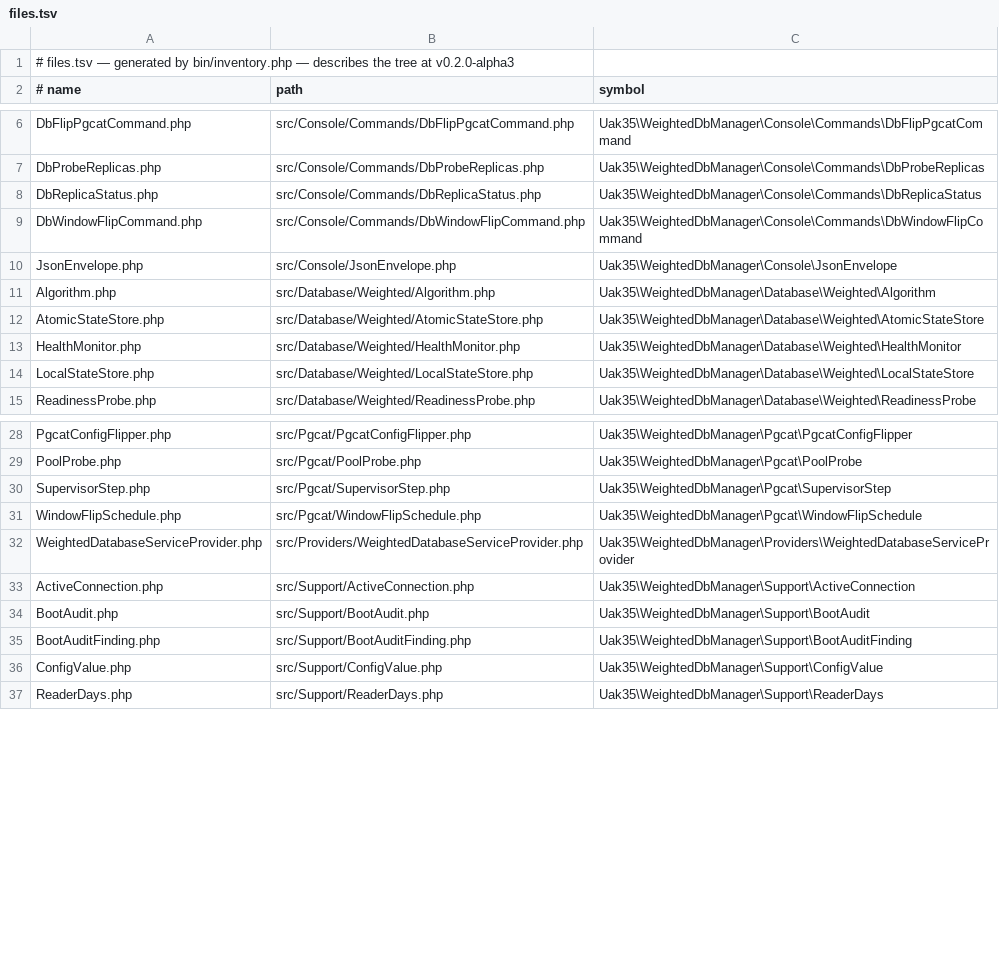
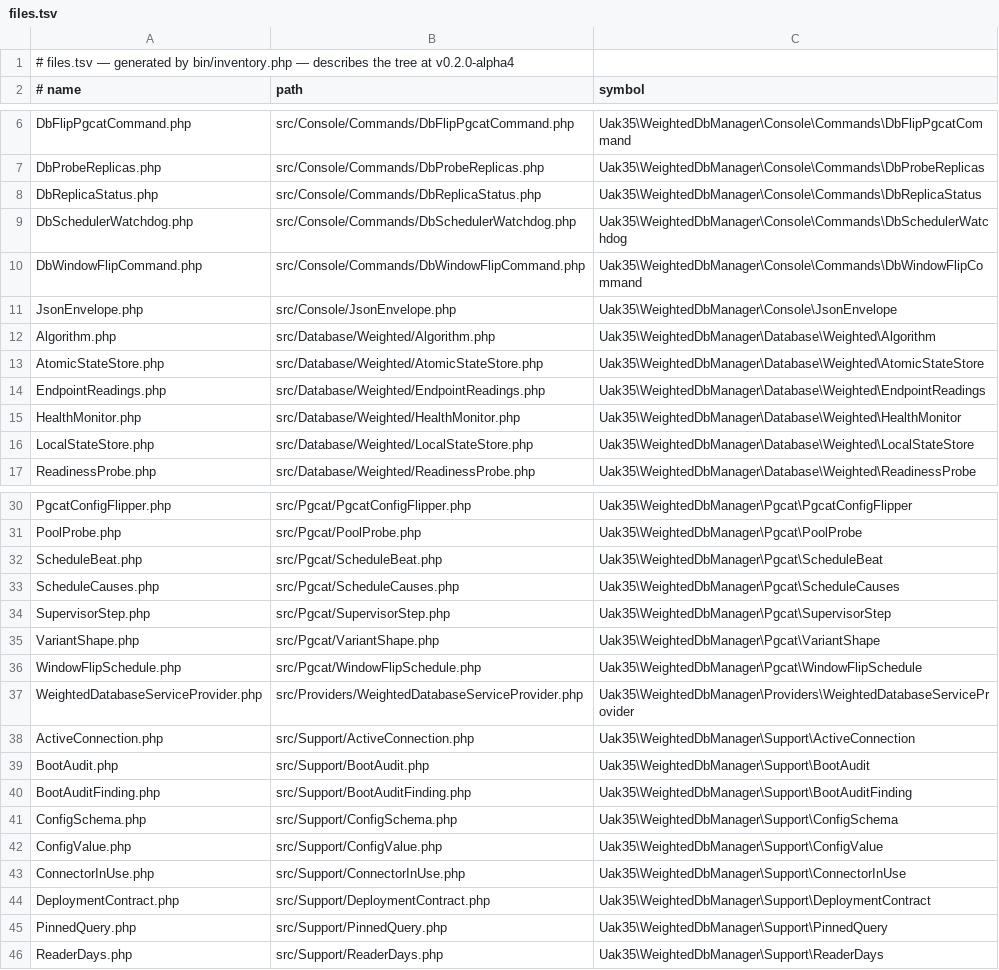
Before and after one commit to UAK-35/laravel-weighted-dbmanager, a TSV file: files.tsv, drawn as a sheet; only a part is shown, gaps mark what is left out.

```diff
--- a/files.tsv
+++ b/files.tsv
@@ -1,2 +1,2 @@
-# files.tsv — generated by bin/inventory.php — describes the tree at v0.2.0-alpha3
+# files.tsv — generated by bin/inventory.php — describes the tree at v0.2.0-alpha4
 # name	path	symbol
@@ -8,2 +8,3 @@ DbProbeReplicas.php	src/Console/Commands/DbProbeReplicas.php	Uak35\WeightedDbMan
 DbReplicaStatus.php	src/Console/Commands/DbReplicaStatus.php	Uak35\WeightedDbManager\Console\Commands\DbReplicaStatus
+DbSchedulerWatchdog.php	src/Console/Commands/DbSchedulerWatchdog.php	Uak35\WeightedDbManager\Console\Commands\DbSchedulerWatchdog
 DbWindowFlipCommand.php	src/Console/Commands/DbWindowFlipCommand.php	Uak35\WeightedDbManager\Console\Commands\DbWindowFlipCommand
@@ -12,2 +13,3 @@ Algorithm.php	src/Database/Weighted/Algorithm.php	Uak35\WeightedDbManager\Databa
 AtomicStateStore.php	src/Database/Weighted/AtomicStateStore.php	Uak35\WeightedDbManager\Database\Weighted\AtomicStateStore
+EndpointReadings.php	src/Database/Weighted/EndpointReadings.php	Uak35\WeightedDbManager\Database\Weighted\EndpointReadings
 HealthMonitor.php	src/Database/Weighted/HealthMonitor.php	Uak35\WeightedDbManager\Database\Weighted\HealthMonitor
@@ -29,3 +31,6 @@ PgcatConfigFlipper.php	src/Pgcat/PgcatConfigFlipper.php	Uak35\WeightedDbManager\
 PoolProbe.php	src/Pgcat/PoolProbe.php	Uak35\WeightedDbManager\Pgcat\PoolProbe
+ScheduleBeat.php	src/Pgcat/ScheduleBeat.php	Uak35\WeightedDbManager\Pgcat\ScheduleBeat
+ScheduleCauses.php	src/Pgcat/ScheduleCauses.php	Uak35\WeightedDbManager\Pgcat\ScheduleCauses
 SupervisorStep.php	src/Pgcat/SupervisorStep.php	Uak35\WeightedDbManager\Pgcat\SupervisorStep
+VariantShape.php	src/Pgcat/VariantShape.php	Uak35\WeightedDbManager\Pgcat\VariantShape
 WindowFlipSchedule.php	src/Pgcat/WindowFlipSchedule.php	Uak35\WeightedDbManager\Pgcat\WindowFlipSchedule
@@ -35,3 +40,7 @@ BootAudit.php	src/Support/BootAudit.php	Uak35\WeightedDbManager\Support\BootAudi
 BootAuditFinding.php	src/Support/BootAuditFinding.php	Uak35\WeightedDbManager\Support\BootAuditFinding
+ConfigSchema.php	src/Support/ConfigSchema.php	Uak35\WeightedDbManager\Support\ConfigSchema
 ConfigValue.php	src/Support/ConfigValue.php	Uak35\WeightedDbManager\Support\ConfigValue
+ConnectorInUse.php	src/Support/ConnectorInUse.php	Uak35\WeightedDbManager\Support\ConnectorInUse
+DeploymentContract.php	src/Support/DeploymentContract.php	Uak35\WeightedDbManager\Support\DeploymentContract
+PinnedQuery.php	src/Support/PinnedQuery.php	Uak35\WeightedDbManager\Support\PinnedQuery
 ReaderDays.php	src/Support/ReaderDays.php	Uak35\WeightedDbManager\Support\ReaderDays
```
Also changed, not shown: methods.tsv, surface.tsv, 3 other files.
